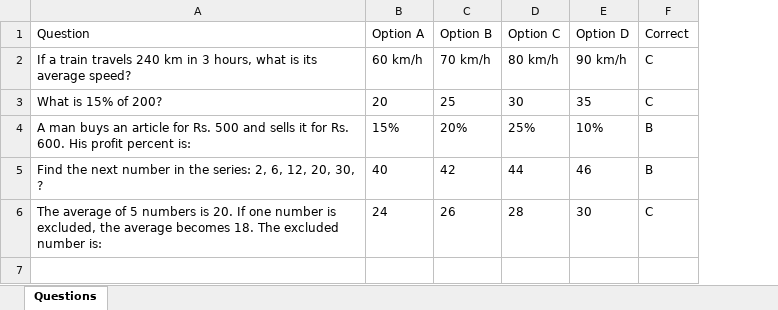
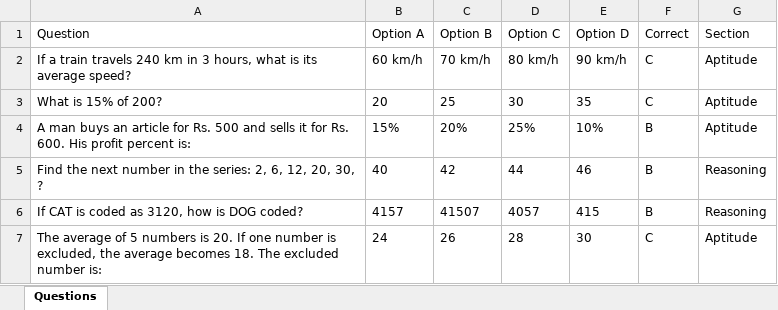
Before and after one commit to makemysites/arvin-sir-project, an Excel workbook: sample-questions.xlsx, sheet Questions, drawn as a sheet; values as stored, in another font and other column widths than the file's, no borders; addresses are those after the commit; the diff names each change by its address in the sheet, - before the commit and + after, or states it on an @@ line.

Commit message:
Study materials, exam sections, students list

```diff
--- a/sample-questions.xlsx (sheet Questions)
+++ b/sample-questions.xlsx (sheet Questions)
+column G (Section), rows 2-5: Aptitude | Aptitude | Aptitude | Reasoning; row 7: Aptitude
+row 6: If CAT is coded as 3120, how is DOG coded? | 4157 | 41507 | 4057 | 415 | B | Reasoning
```
Also changed, not shown: 16 other files.
